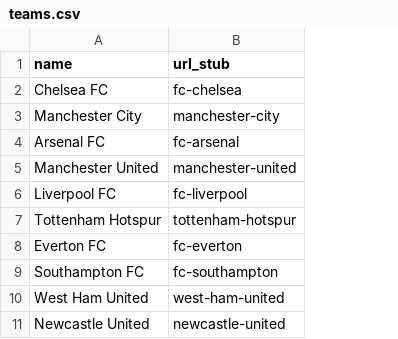
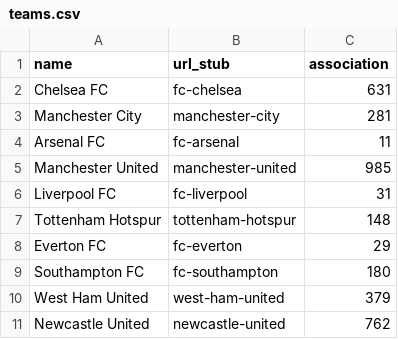
Before and after one commit to hamishgibbs/scrape_transfermarkt, a CSV file: data/teams.csv, drawn as a sheet; only a part is shown; the diff names each change by its address in the sheet, - before the commit and + after, or states it on an @@ line.

Commit message:
parse games with association id

```diff
--- a/data/teams.csv
+++ b/data/teams.csv
+column C (association), rows 2-11: 631 | 281 | 11 | 985 | 31 | 148 | 29 | 180 | 379 | 762
```
Also changed, not shown: 6 other files.
